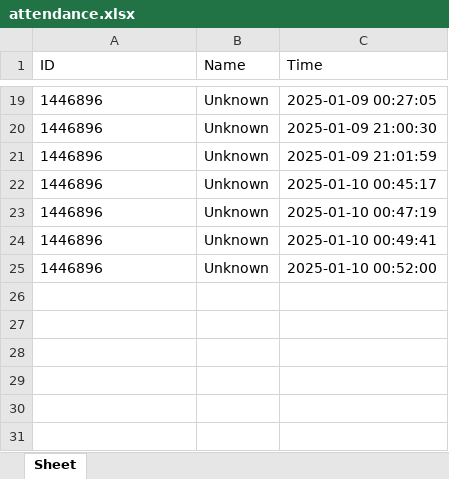
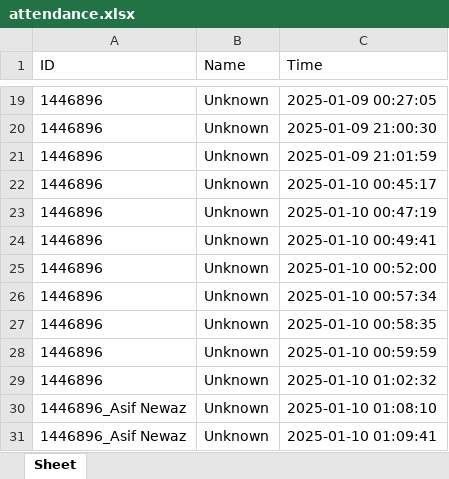
Before and after one commit to Asifnewaz/RTFaceRecognition, an Excel workbook: attendance.xlsx, sheet Sheet, drawn as a sheet; only a part is shown, gaps mark what is left out; values as stored, in another font and other column widths than the file's, no borders; the diff names each change by its address in the sheet, - before the commit and + after, or states it on an @@ line.

```diff
--- a/attendance.xlsx (sheet Sheet)
+++ b/attendance.xlsx (sheet Sheet)
+row 26: 1446896 | Unknown | 2025-01-10 00:57:34
+row 27: 1446896 | Unknown | 2025-01-10 00:58:35
+row 28: 1446896 | Unknown | 2025-01-10 00:59:59
+row 29: 1446896 | Unknown | 2025-01-10 01:02:32
+row 30: 1446896_Asif Newaz | Unknown | 2025-01-10 01:08:10
+row 31: 1446896_Asif Newaz | Unknown | 2025-01-10 01:09:41
```
Also changed, not shown: 5 other files.
